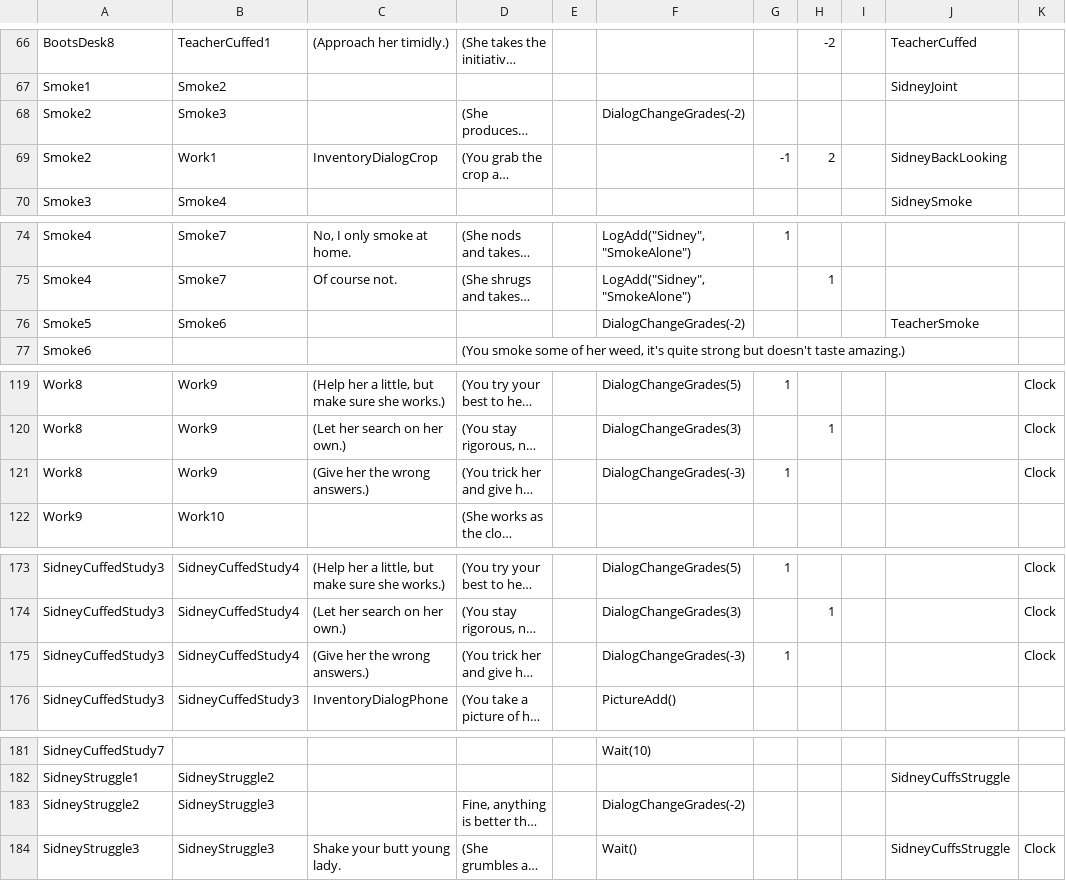
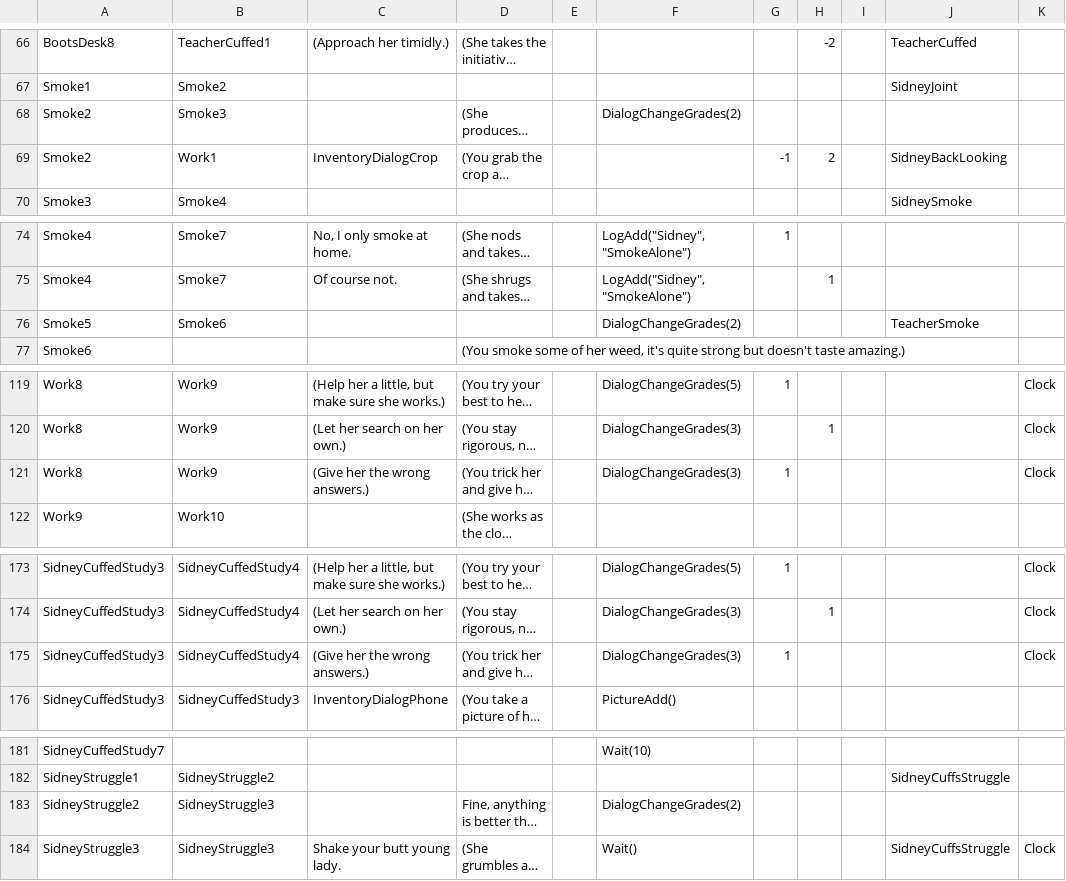
Before and after one commit to wbin13397-arch/BondageTeacher4535343244, a CSV file: Screen/Class/Detention/Dialog_Sidney1.csv, drawn as a sheet; only a part is shown, gaps mark what is left out; long unchanged cells end in …; the diff covers the shown part only; the diff names each change by its address in the sheet, - before the commit and + after, or states it on an @@ line.

```diff
--- a/Screen/Class/Detention/Dialog_Sidney1.csv
+++ b/Screen/Class/Detention/Dialog_Sidney1.csv
-F68: DialogChangeGrades(-2)
+F68: DialogChangeGrades(2)
-F76: DialogChangeGrades(-2)
+F76: DialogChangeGrades(2)
-F121: DialogChangeGrades(-3)
+F121: DialogChangeGrades(3)
-F175: DialogChangeGrades(-3)
+F175: DialogChangeGrades(3)
-F183: DialogChangeGrades(-2)
+F183: DialogChangeGrades(2)
```
Also changed, not shown: 3 edited cells elsewhere in this file, Screen/Class/Detention/Dialog_Sam1.csv, Screen/Class/Detention/Dialog_Sarah2.csv, 4 other files.
